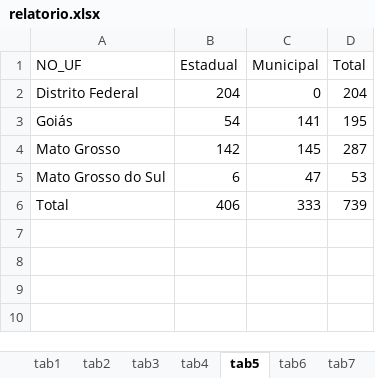
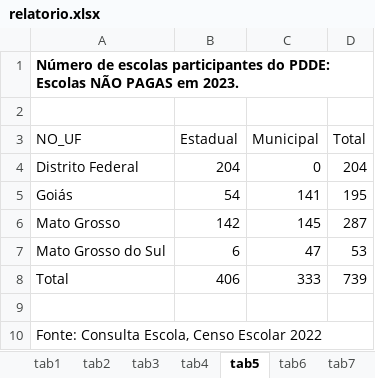
Before and after one commit to tailineju/BSc-est, an Excel workbook: PDDE/entrega 1/relatorio.xlsx, sheet tab5, drawn as a sheet; values as stored, in another font and other column widths than the file's, no borders; the diff names each change by its address in the sheet, - before the commit and + after, or states it on an @@ line.

Commit message:
pdde

```diff
--- a/PDDE/entrega 1/relatorio.xlsx (sheet tab5)
+++ b/PDDE/entrega 1/relatorio.xlsx (sheet tab5)
+row 1: Número de escolas participantes do PDDE: Escolas NÃO PAGAS em 2023.
+row 2: (empty)
+row 9: (empty)
+row 10: Fonte: Consulta Escola, Censo Escolar 2022
```
Also changed, not shown: sheet tab6, sheet tab1, sheet tab4, sheet tab2, sheet tab7, sheet tab3, 3 other files.
